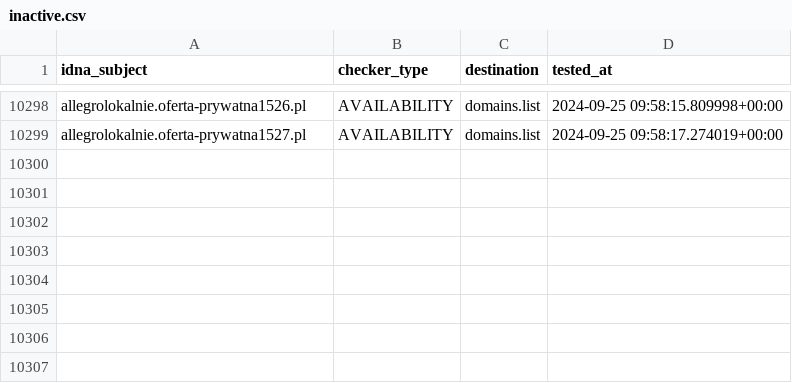
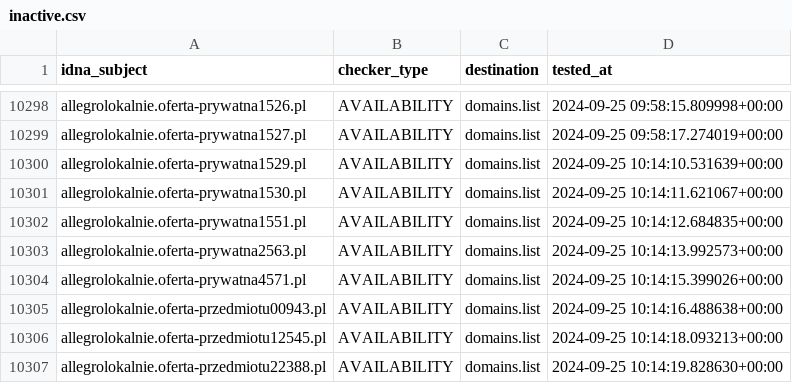
Before and after one commit to Ultimate-Hosts-Blacklist/KADhosts_azet12, a CSV file: .pyfunceble/inactive.csv, drawn as a sheet; only a part is shown, gaps mark what is left out; the diff names each change by its address in the sheet, - before the commit and + after, or states it on an @@ line.

```diff
--- a/.pyfunceble/inactive.csv
+++ b/.pyfunceble/inactive.csv
+row 10300: allegrolokalnie.oferta-prywatna1529.pl | AVAILABILITY | domains.list | 2024-09-25 10:14:10.531639+00:00
+row 10301: allegrolokalnie.oferta-prywatna1530.pl | AVAILABILITY | domains.list | 2024-09-25 10:14:11.621067+00:00
+row 10302: allegrolokalnie.oferta-prywatna1551.pl | AVAILABILITY | domains.list | 2024-09-25 10:14:12.684835+00:00
+row 10303: allegrolokalnie.oferta-prywatna2563.pl | AVAILABILITY | domains.list | 2024-09-25 10:14:13.992573+00:00
+row 10304: allegrolokalnie.oferta-prywatna4571.pl | AVAILABILITY | domains.list | 2024-09-25 10:14:15.399026+00:00
+row 10305: allegrolokalnie.oferta-przedmiotu00943.pl | AVAILABILITY | domains.list | 2024-09-25 10:14:16.488638+00:00
+row 10306: allegrolokalnie.oferta-przedmiotu12545.pl | AVAILABILITY | domains.list | 2024-09-25 10:14:18.093213+00:00
+row 10307: allegrolokalnie.oferta-przedmiotu22388.pl | AVAILABILITY | domains.list | 2024-09-25 10:14:19.828630+00:00
```
Also changed, not shown: 5 other files.
